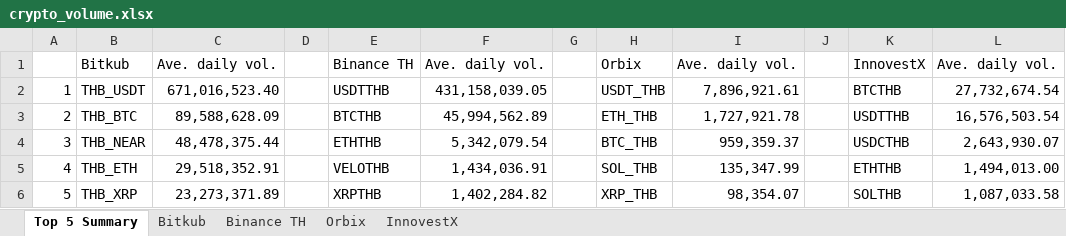
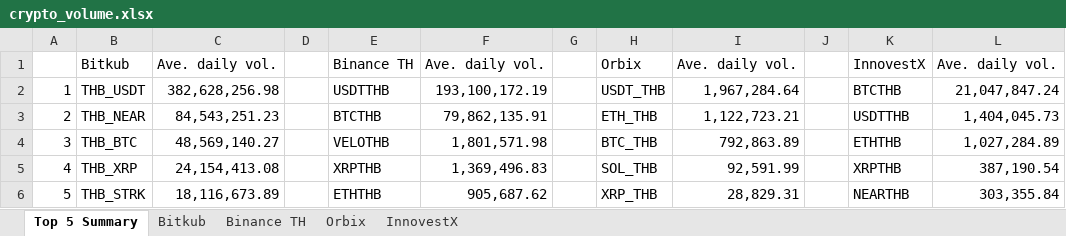
Before and after one commit to IndicaterZ/Crypto-Snapshot, an Excel workbook: crypto_volume.xlsx, sheet Top 5 Summary, drawn as a sheet; values as stored, in another font and other column widths than the file's, no borders; 1 other sheet too large or unreadable and not compared; the diff names each change by its address in the sheet, - before the commit and + after, or states it on an @@ line.

```diff
--- a/crypto_volume.xlsx (sheet Top 5 Summary)
+++ b/crypto_volume.xlsx (sheet Top 5 Summary)
-C2: 671,016,523.40
+C2: 382,628,256.98
-F2: 431,158,039.05
+F2: 193,100,172.19
-I2: 7,896,921.61
+I2: 1,967,284.64
-L2: 27,732,674.54
+L2: 21,047,847.24
-B3: THB_BTC
+B3: THB_NEAR
-C3: 89,588,628.09
+C3: 84,543,251.23
-F3: 45,994,562.89
+F3: 79,862,135.91
-I3: 1,727,921.78
+I3: 1,122,723.21
-L3: 16,576,503.54
+L3: 1,404,045.73
-B4: THB_NEAR
+B4: THB_BTC
-C4: 48,478,375.44
+C4: 48,569,140.27
-E4: ETHTHB
+E4: VELOTHB
-F4: 5,342,079.54
+F4: 1,801,571.98
-I4: 959,359.37
+I4: 792,863.89
-K4: USDCTHB
+K4: ETHTHB
-L4: 2,643,930.07
+L4: 1,027,284.89
-B5: THB_ETH
+B5: THB_XRP
-C5: 29,518,352.91
+C5: 24,154,413.08
-E5: VELOTHB
+E5: XRPTHB
-F5: 1,434,036.91
+F5: 1,369,496.83
-I5: 135,347.99
+I5: 92,591.99
-K5: ETHTHB
+K5: XRPTHB
-L5: 1,494,013.00
+L5: 387,190.54
-B6: THB_XRP
+B6: THB_STRK
-C6: 23,273,371.89
+C6: 18,116,673.89
-E6: XRPTHB
+E6: ETHTHB
-F6: 1,402,284.82
+F6: 905,687.62
-I6: 98,354.07
+I6: 28,829.31
-K6: SOLTHB
+K6: NEARTHB
-L6: 1,087,033.58
+L6: 303,355.84
```
Also changed, not shown: sheet Orbix, sheet InnovestX, sheet Binance TH.
